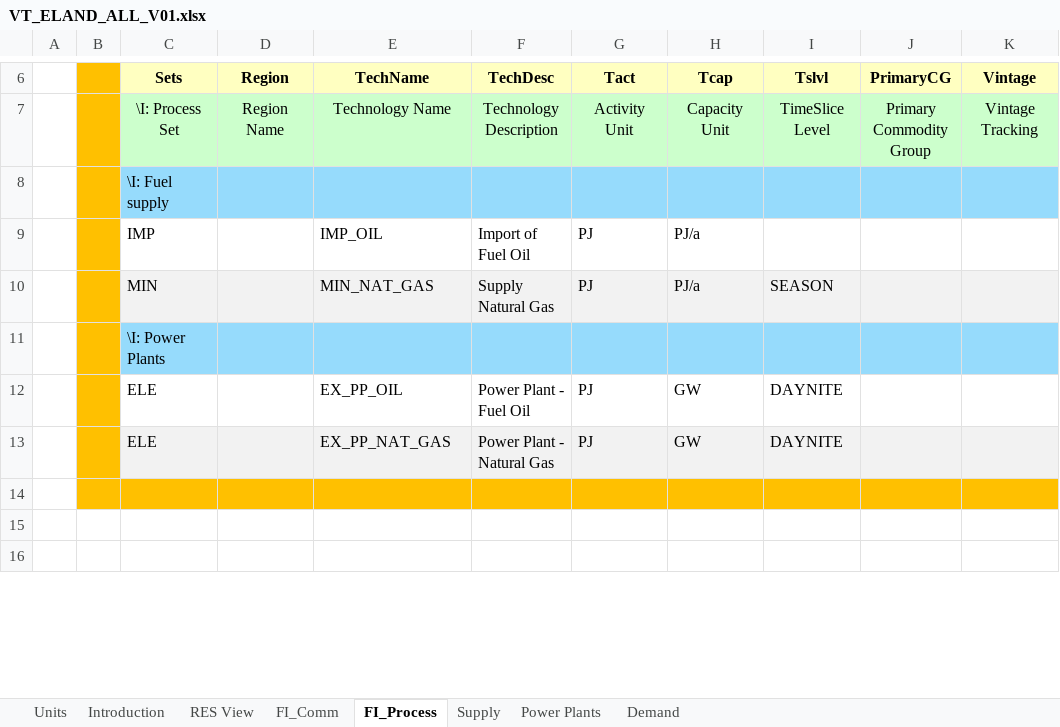
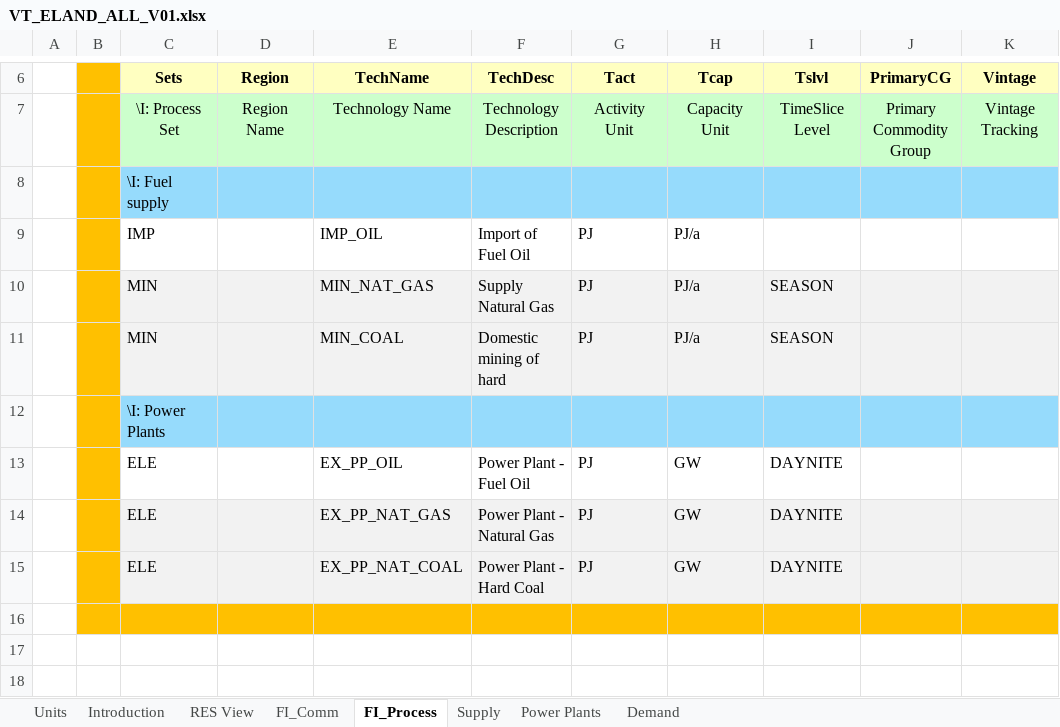
Before and after one commit to JuliaLewicka36/Magazyn, an Excel workbook: VT_ELAND_ALL_V01.xlsx, sheet FI_Process, drawn as a sheet; only a part is shown, gaps mark what is left out; values as stored, in another font and other column widths than the file's, no borders; the diff names each change by its address in the sheet, - before the commit and + after, or states it on an @@ line.

```diff
--- a/VT_ELAND_ALL_V01.xlsx (sheet FI_Process)
+++ b/VT_ELAND_ALL_V01.xlsx (sheet FI_Process)
+row 11:  |  | MIN |  | MIN_COAL | Domestic mining of hard | PJ | PJ/a | SEASON
+row 15:  |  | ELE |  | EX_PP_NAT_COAL | Power Plant - Hard Coal | PJ | GW | DAYNITE
```
Also changed, not shown: sheet FI_Comm, sheet Power Plants, sheet Supply, charts or pictures.
